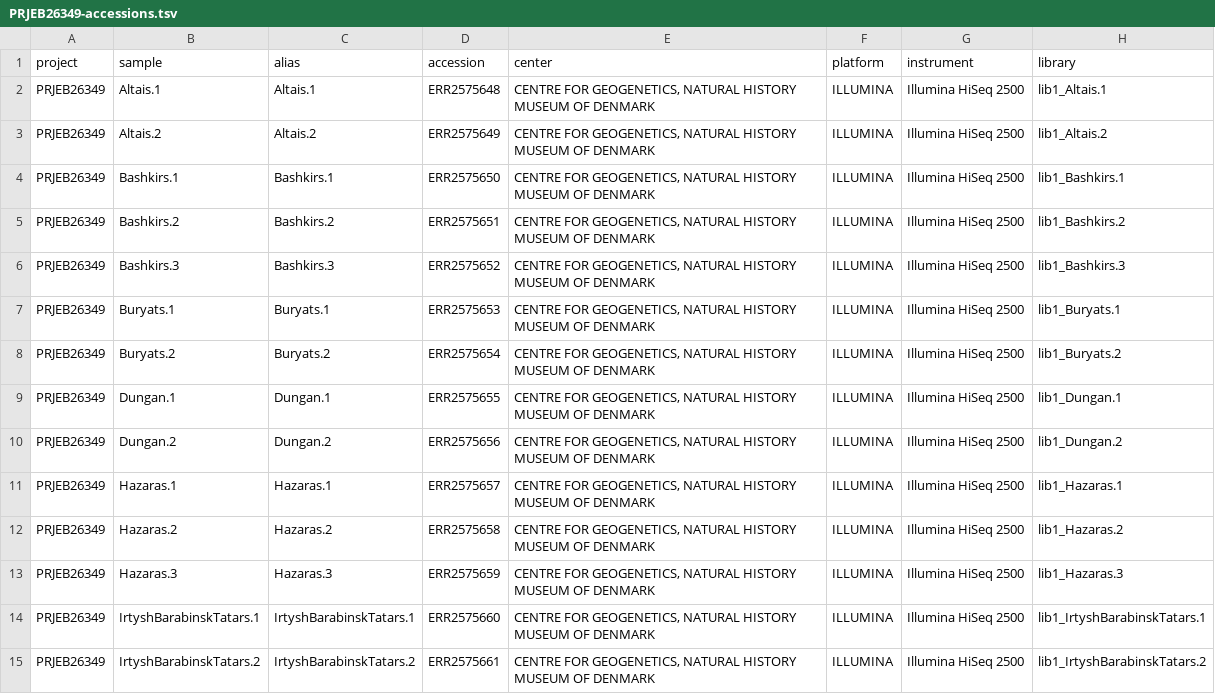
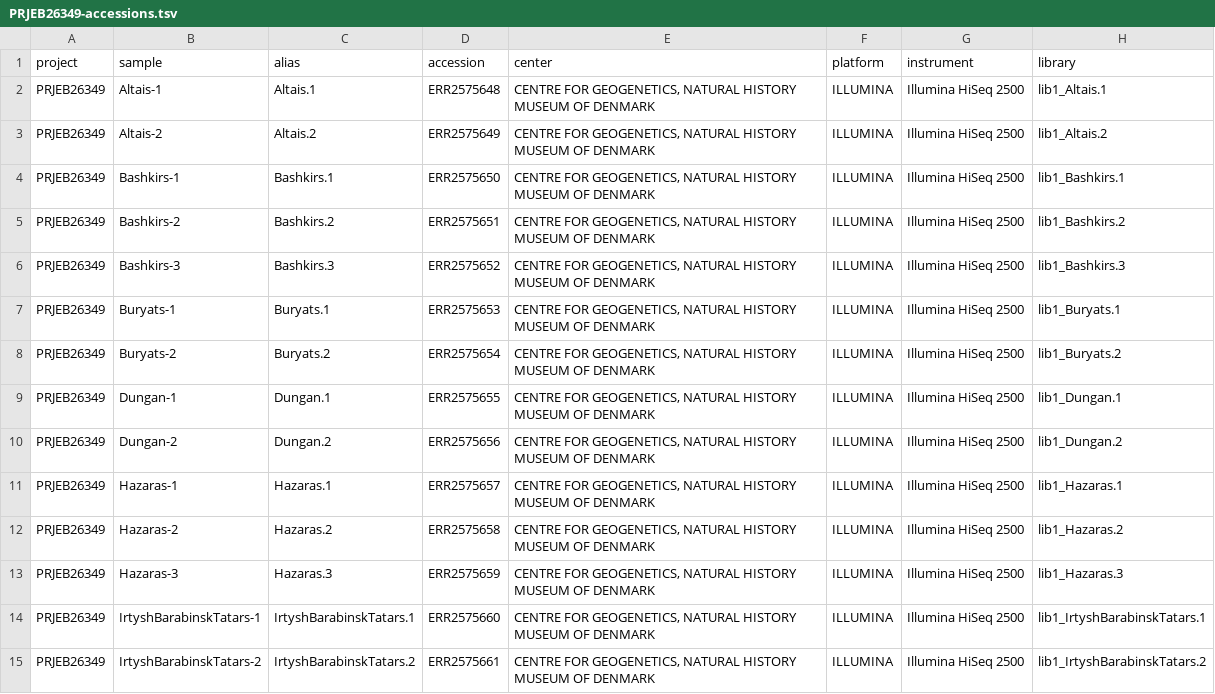
Before and after one commit to ekirving/refpanel, a TSV file: data/source/PRJEB26349/PRJEB26349-accessions.tsv, drawn as a sheet; only a part is shown; the diff covers the shown part only; the diff names each change by its address in the sheet, - before the commit and + after, or states it on an @@ line.

```diff
--- a/data/source/PRJEB26349/PRJEB26349-accessions.tsv
+++ b/data/source/PRJEB26349/PRJEB26349-accessions.tsv
-B2 (sample): Altais.1
+B2 (sample): Altais-1
-B3 (sample): Altais.2
+B3 (sample): Altais-2
-B4 (sample): Bashkirs.1
+B4 (sample): Bashkirs-1
-B5 (sample): Bashkirs.2
+B5 (sample): Bashkirs-2
-B6 (sample): Bashkirs.3
+B6 (sample): Bashkirs-3
-B7 (sample): Buryats.1
+B7 (sample): Buryats-1
-B8 (sample): Buryats.2
+B8 (sample): Buryats-2
-B9 (sample): Dungan.1
+B9 (sample): Dungan-1
-B10 (sample): Dungan.2
+B10 (sample): Dungan-2
-B11 (sample): Hazaras.1
+B11 (sample): Hazaras-1
-B12 (sample): Hazaras.2
+B12 (sample): Hazaras-2
-B13 (sample): Hazaras.3
+B13 (sample): Hazaras-3
-B14 (sample): IrtyshBarabinskTatars.1
+B14 (sample): IrtyshBarabinskTatars-1
-B15 (sample): IrtyshBarabinskTatars.2
+B15 (sample): IrtyshBarabinskTatars-2
```
Also changed, not shown: 27 edited cells elsewhere in this file, data/panel/cgg-afr-v2/cgg-afr-v2.tsv, data/panel/refpanel-v2/refpanel-v2.tsv, 1 other file.
